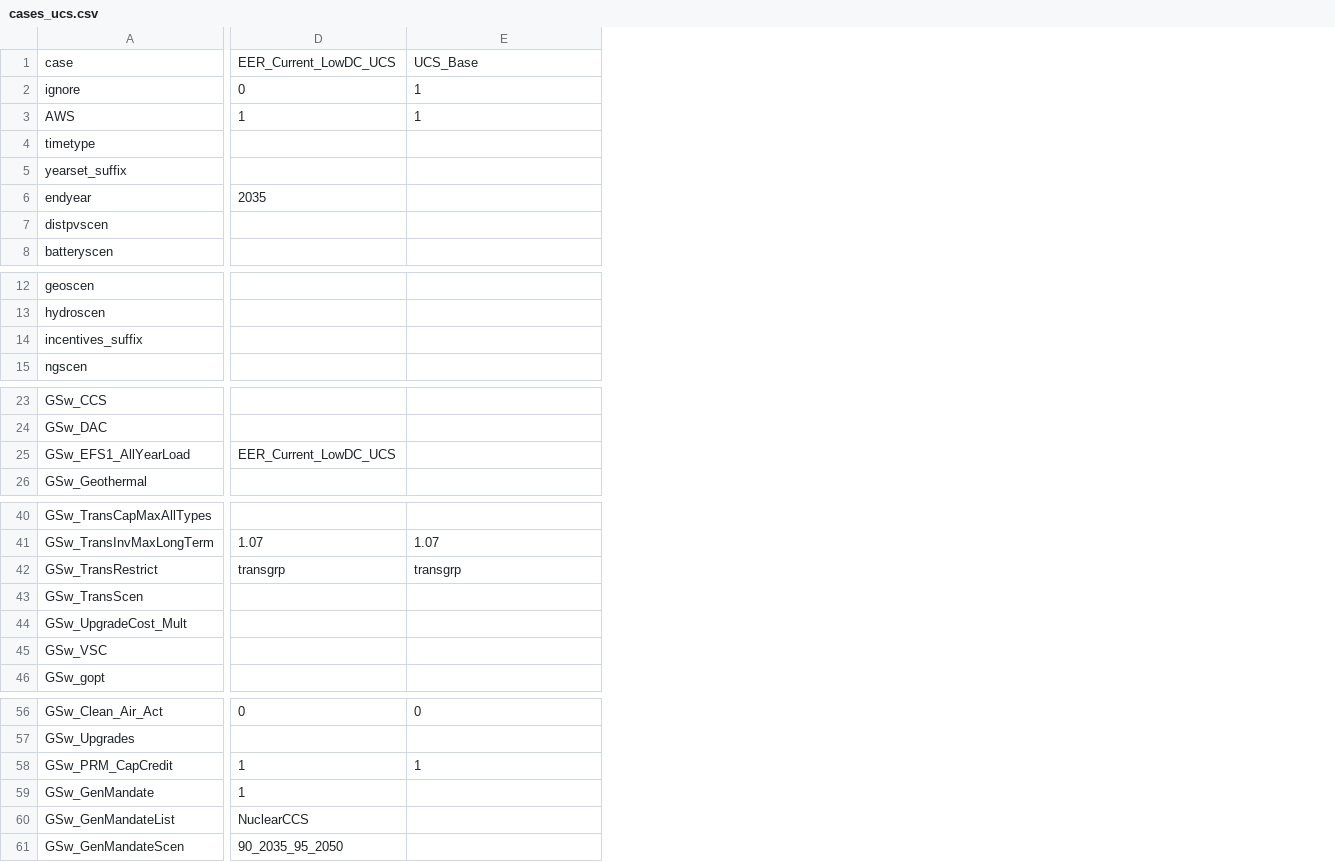
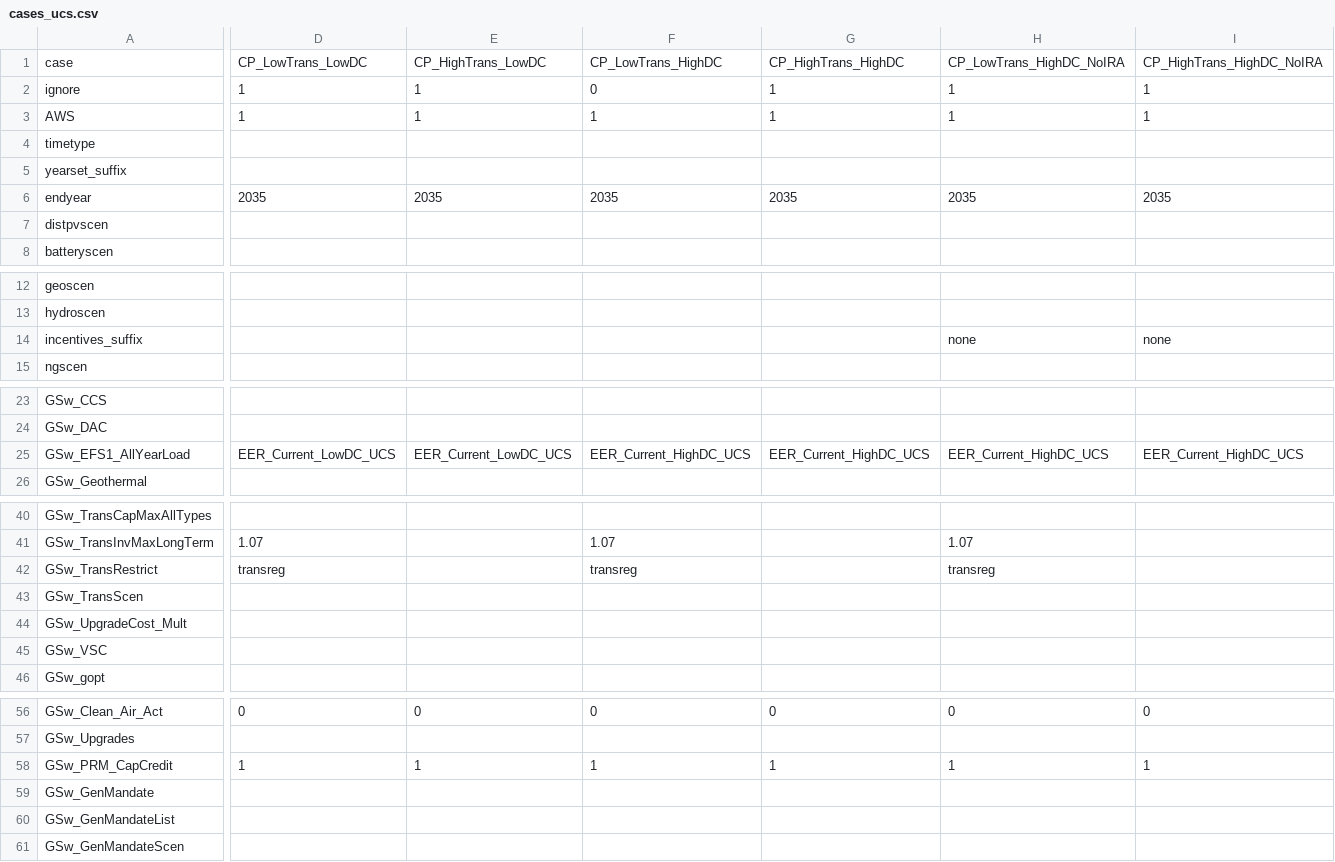
Before and after one commit to ucsusa/ReEDS-2.0, a CSV file: cases_ucs.csv, drawn as a sheet; only a part is shown, gaps mark what is left out; addresses are those after the commit; the diff covers the shown part only; the diff names each change by its address in the sheet, - before the commit and + after, or states it on an @@ line.

Commit message:
final version of the national scenarios

```diff
--- a/cases_ucs.csv
+++ b/cases_ucs.csv
+column E, rows 1-6: CP_HighTrans_LowDC | 1 | 1 |  |  | 2035; row 25: EER_Current_LowDC_UCS; rows 56-58: 0 |  | 1
+column F, rows 1-6: CP_LowTrans_HighDC | 0 | 1 |  |  | 2035; row 25: EER_Current_HighDC_UCS; rows 41-42: 1.07 | transreg; rows 56-58: 0 |  | 1
+column G, rows 1-6: CP_HighTrans_HighDC | 1 | 1 |  |  | 2035; row 25: EER_Current_HighDC_UCS; rows 56-58: 0 |  | 1
+column I, rows 1-6: CP_HighTrans_HighDC_NoIRA | 1 | 1 |  |  | 2035; row 14: none; row 25: EER_Current_HighDC_UCS; rows 56-58: 0 |  | 1
-D1: EER_Current_LowDC_UCS
+D1: CP_LowTrans_LowDC
-H1: UCS_Base
+H1: CP_LowTrans_HighDC_NoIRA
-D2: 0
+D2: 1
-H6: (empty)
+H6: 2035
-H14: (empty)
+H14: none
-H25: (empty)
+H25: EER_Current_HighDC_UCS
-D42: transgrp
+D42: transreg
-H42: transgrp
+H42: transreg
-D59: 1
+D59: (empty)
-D60: NuclearCCS
+D60: (empty)
-D61: 90_2035_95_2050
+D61: (empty)
```
Also changed, not shown: 12 added columns and 1 edited cell elsewhere in this file.
